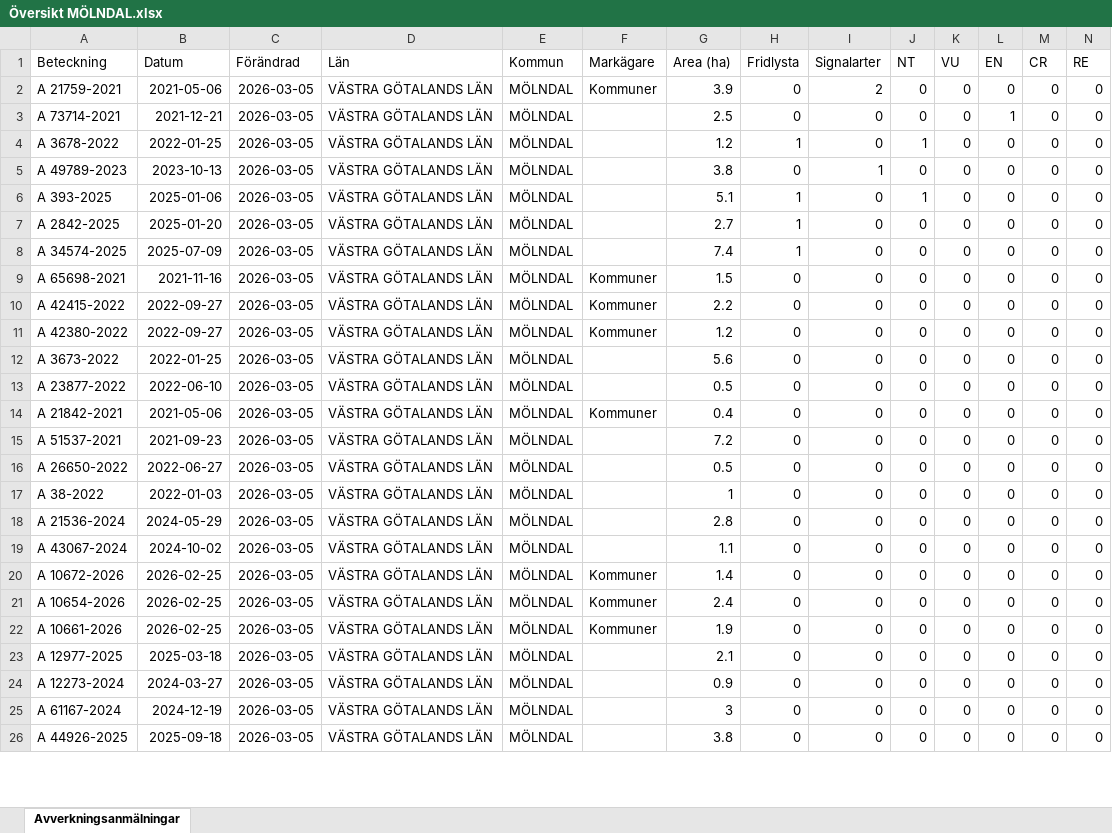
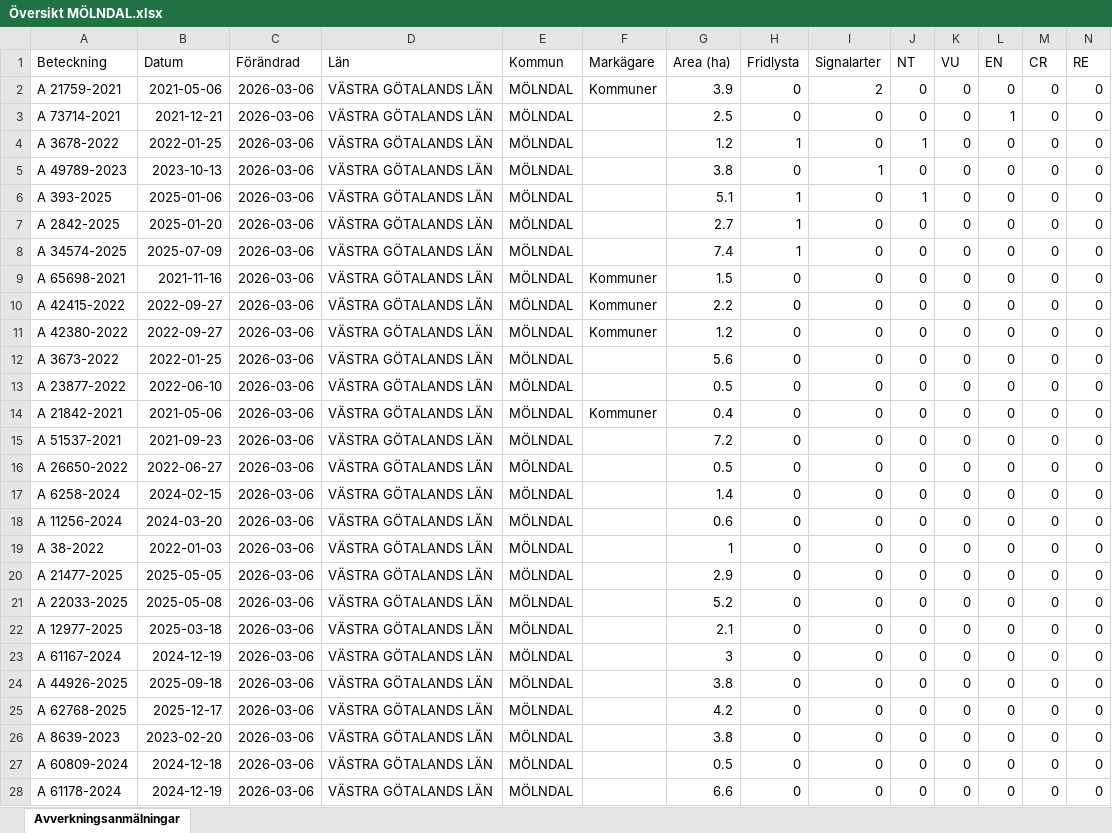
Before and after one commit to klasma/Logging_1481, an Excel workbook: Översikt MÖLNDAL.xlsx, sheet Avverkningsanmälningar, drawn as a sheet; only a part is shown; values as stored, in another font and other column widths than the file's, no borders; removed rows and columns are numbered as before the commit, all else as after; rows hold the shown columns only; the diff covers the shown part only; the diff names each change by its address in the sheet, - before the commit and + after, or states it on an @@ line.

```diff
--- a/Översikt MÖLNDAL.xlsx (sheet Avverkningsanmälningar)
+++ b/Översikt MÖLNDAL.xlsx (sheet Avverkningsanmälningar)
-C2:C21 (Förändrad): 2026-03-05
+C2:C21 (Förändrad): 2026-03-06
-A17 (Beteckning): A 38-2022
+A17 (Beteckning): A 6258-2024
-B17 (Datum): 2022-01-03
+B17 (Datum): 2024-02-15
-G17 (Area (ha)): 1
+G17 (Area (ha)): 1.4
-A18 (Beteckning): A 21536-2024
+A18 (Beteckning): A 11256-2024
-B18 (Datum): 2024-05-29
+B18 (Datum): 2024-03-20
-G18 (Area (ha)): 2.8
+G18 (Area (ha)): 0.6
-A19 (Beteckning): A 43067-2024
+A19 (Beteckning): A 38-2022
-B19 (Datum): 2024-10-02
+B19 (Datum): 2022-01-03
-G19 (Area (ha)): 1.1
+G19 (Area (ha)): 1
-A20 (Beteckning): A 10672-2026
+A20 (Beteckning): A 21477-2025
-B20 (Datum): 2026-02-25
+B20 (Datum): 2025-05-05
-F20:F21 (Markägare): Kommuner
+F20:F21 (Markägare): (empty)
-G20 (Area (ha)): 1.4
+G20 (Area (ha)): 2.9
-A21 (Beteckning): A 10654-2026
+A21 (Beteckning): A 22033-2025
-B21 (Datum): 2026-02-25
+B21 (Datum): 2025-05-08
-G21 (Area (ha)): 2.4
+G21 (Area (ha)): 5.2
-row 22: A 10661-2026 | 2026-02-25 | 2026-03-05 | VÄSTRA GÖTALANDS LÄN | MÖLNDAL | Kommuner | 1.9 | 0 | 0 | 0 | 0 | 0 | 0 | 0
-C22 (Förändrad): 2026-03-05
+C22 (Förändrad): 2026-03-06
-row 24: A 12273-2024 | 2024-03-27 | 2026-03-05 | VÄSTRA GÖTALANDS LÄN | MÖLNDAL |  | 0.9 | 0 | 0 | 0 | 0 | 0 | 0 | 0
-C23:C24 (Förändrad): 2026-03-05
+C23:C24 (Förändrad): 2026-03-06
+row 25: A 62768-2025 | 2025-12-17 | 2026-03-06 | VÄSTRA GÖTALANDS LÄN | MÖLNDAL |  | 4.2 | 0 | 0 | 0 | 0 | 0 | 0 | 0
+row 26: A 8639-2023 | 2023-02-20 | 2026-03-06 | VÄSTRA GÖTALANDS LÄN | MÖLNDAL |  | 3.8 | 0 | 0 | 0 | 0 | 0 | 0 | 0
+row 27: A 60809-2024 | 2024-12-18 | 2026-03-06 | VÄSTRA GÖTALANDS LÄN | MÖLNDAL |  | 0.5 | 0 | 0 | 0 | 0 | 0 | 0 | 0
+row 28: A 61178-2024 | 2024-12-19 | 2026-03-06 | VÄSTRA GÖTALANDS LÄN | MÖLNDAL |  | 6.6 | 0 | 0 | 0 | 0 | 0 | 0 | 0
```
Also changed, not shown: 3 added rows, 5 removed rows and 61 edited cells elsewhere in this sheet, artfynd/A 21759-2021 artfynd.xlsx, artfynd/A 2842-2025 artfynd.xlsx, 37 other files.
